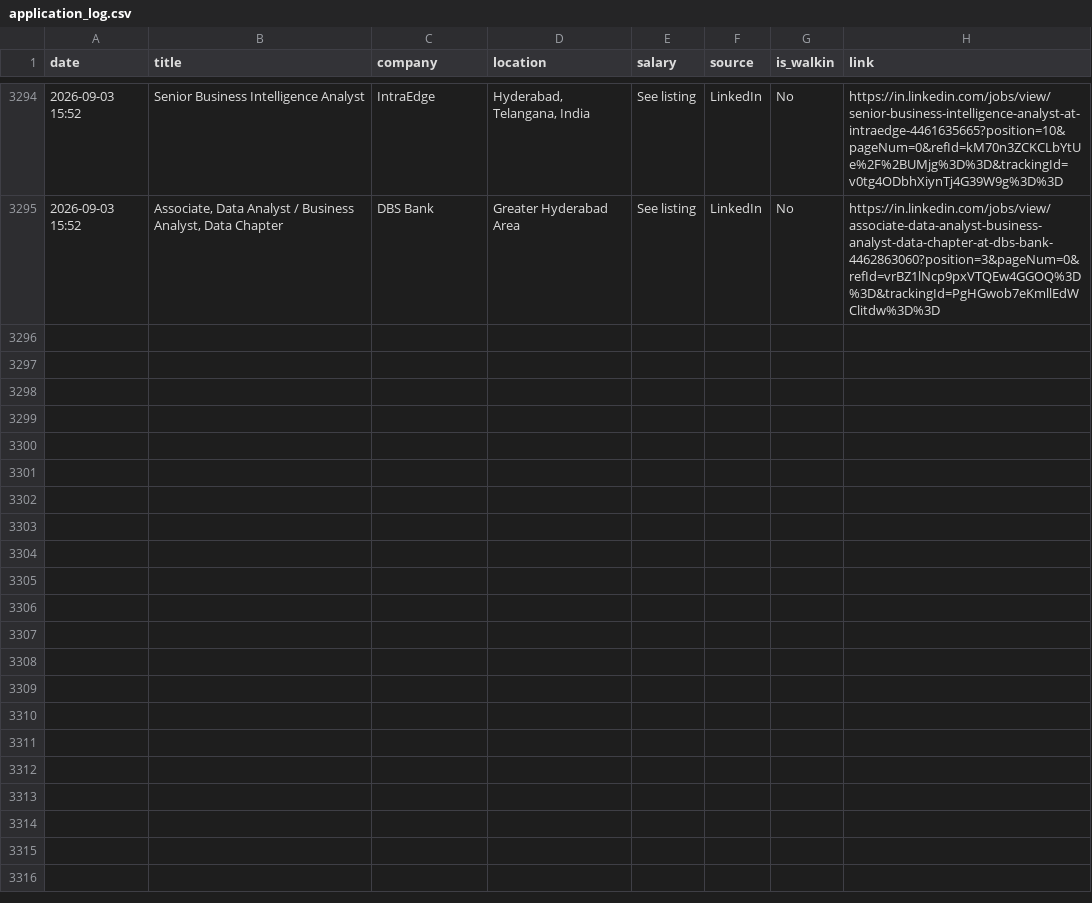
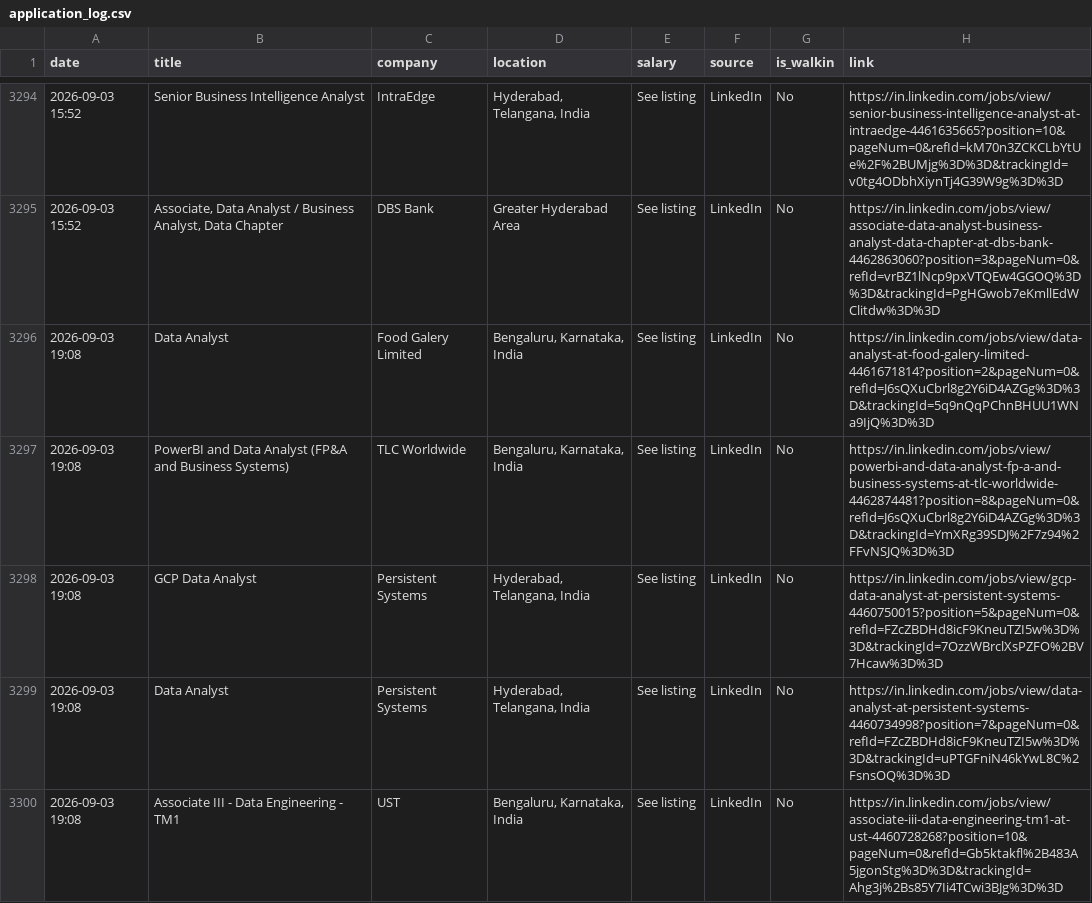
Before and after one commit to Seetha18/job-hunter, a CSV file: application_log.csv, drawn as a sheet; only a part is shown, gaps mark what is left out; the diff names each change by its address in the sheet, - before the commit and + after, or states it on an @@ line.

```diff
--- a/application_log.csv
+++ b/application_log.csv
+row 3296: 2026-09-03 19:08 | Data Analyst | Food Galery Limited | Bengaluru, Karnataka, India | See listing | LinkedIn | No | https://in.linkedin.com/jobs/view/data-analyst-at-food-galery-limited-4461671814?position=2&pageNum=0&refId=J6sQXuCbrl8g2Y6iD4AZGg%3D%3D&trackingId=5q9nQqPChnBHUU1WNa9IjQ%3D%3D
+row 3297: 2026-09-03 19:08 | PowerBI and Data Analyst (FP&A and Business Systems) | TLC Worldwide | Bengaluru, Karnataka, India | See listing | LinkedIn | No | https://in.linkedin.com/jobs/view/powerbi-and-data-analyst-fp-a-and-business-systems-at-tlc-worldwide-4462874481?position=8&pageNum=0&refId=J6sQXuCbrl8g2Y6iD4AZGg%3D%3D&trackingId=YmXRg39SDJ%2F7z94%2FFvNSJQ%3D%3D
+row 3298: 2026-09-03 19:08 | GCP Data Analyst | Persistent Systems | Hyderabad, Telangana, India | See listing | LinkedIn | No | https://in.linkedin.com/jobs/view/gcp-data-analyst-at-persistent-systems-4460750015?position=5&pageNum=0&refId=FZcZBDHd8icF9KneuTZI5w%3D%3D&trackingId=7OzzWBrclXsPZFO%2BV7Hcaw%3D%3D
+row 3299: 2026-09-03 19:08 | Data Analyst | Persistent Systems | Hyderabad, Telangana, India | See listing | LinkedIn | No | https://in.linkedin.com/jobs/view/data-analyst-at-persistent-systems-4460734998?position=7&pageNum=0&refId=FZcZBDHd8icF9KneuTZI5w%3D%3D&trackingId=uPTGFniN46kYwL8C%2FsnsOQ%3D%3D
+row 3300: 2026-09-03 19:08 | Associate III - Data Engineering - TM1 | UST | Bengaluru, Karnataka, India | See listing | LinkedIn | No | https://in.linkedin.com/jobs/view/associate-iii-data-engineering-tm1-at-ust-4460728268?position=10&pageNum=0&refId=Gb5ktakfl%2B483A5jgonStg%3D%3D&trackingId=Ahg3j%2Bs85Y7Ii4TCwi3BJg%3D%3D
```
Also changed, not shown: 1 other file.
